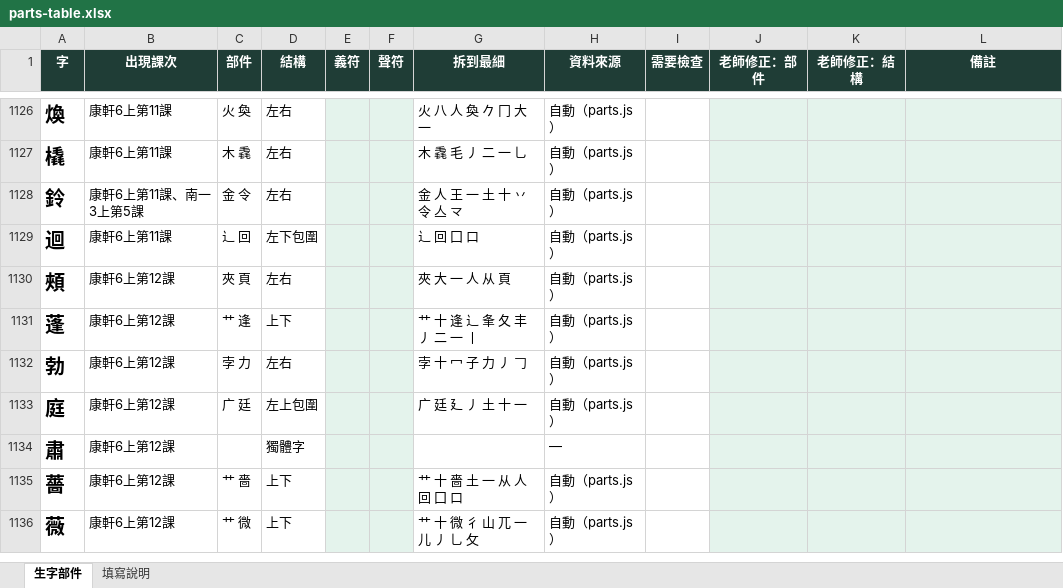
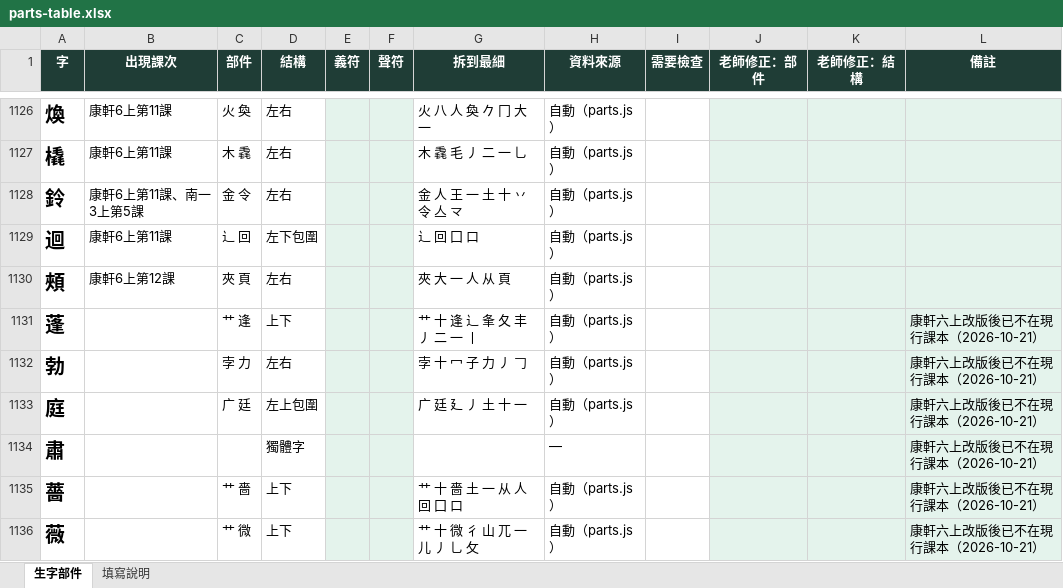
Before and after one commit to slddq237-eng/Educational-Assessment-system-for-6-12-students-with-special-needs, an Excel workbook: docs/parts-table.xlsx, sheet 生字部件, drawn as a sheet; only a part is shown, gaps mark what is left out; values as stored, in another font and other column widths than the file's, no borders; the diff covers the shown part only; the diff names each change by its address in the sheet, - before the commit and + after, or states it on an @@ line.

```diff
--- a/docs/parts-table.xlsx (sheet 生字部件)
+++ b/docs/parts-table.xlsx (sheet 生字部件)
-B1131:B1136 (出現課次): 康軒6上第12課
+B1131:B1136 (出現課次): (empty)
-L1131:L1136 (備註): (empty)
+L1131:L1136 (備註): 康軒六上改版後已不在現行課本（2026-10-21）
```
Also changed, not shown: 44 added rows and 76 edited cells elsewhere in this sheet, 34 other files.
